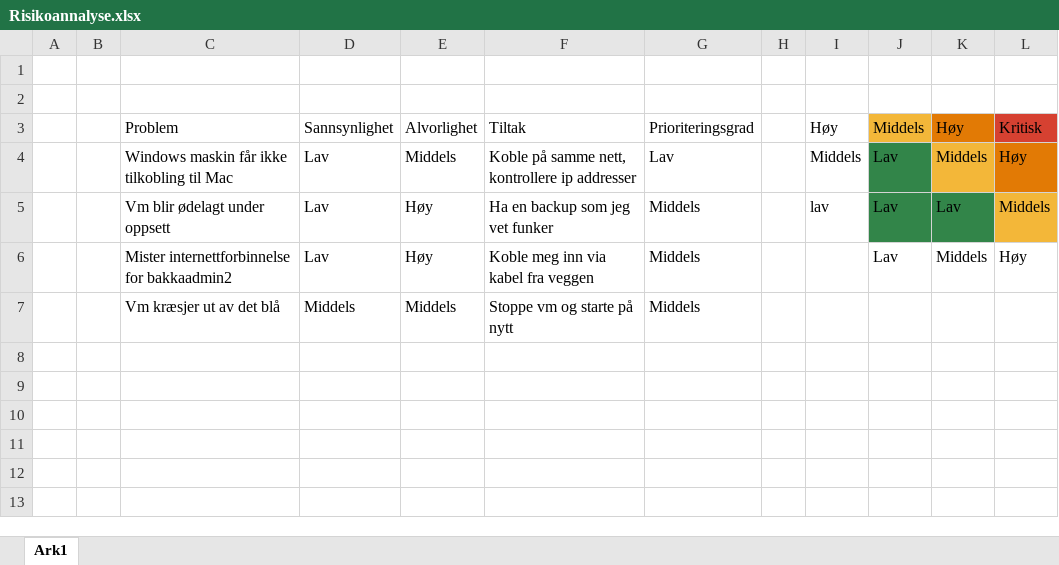
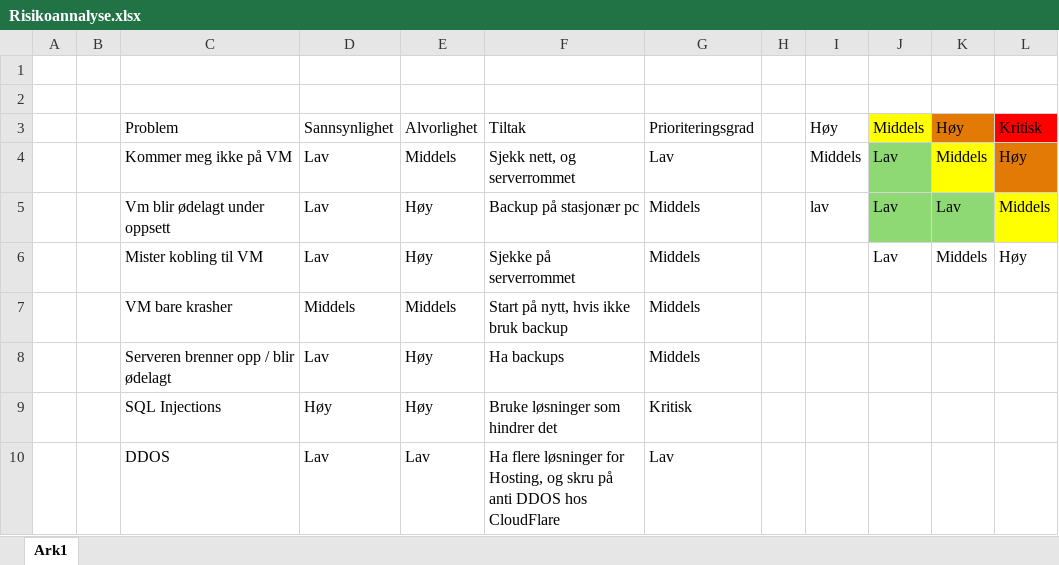
Before and after one commit to DanielJSorby/JobTrackr, an Excel workbook: Risikoannalyse.xlsx, sheet Ark1, drawn as a sheet; values as stored, in another font and other column widths than the file's, no borders; charts and pictures and table styles not drawn; the diff names each change by its address in the sheet, - before the commit and + after, or states it on an @@ line.

```diff
--- a/Risikoannalyse.xlsx (sheet Ark1)
+++ b/Risikoannalyse.xlsx (sheet Ark1)
-J3 fill: #F3B739
+J3 fill: #FFFF00
-L3 fill: #D64131
+L3 fill: #FF0000
-C4: Windows maskin får ikke tilkobling til Mac
+C4: Kommer meg ikke på VM
-F4: Koble på samme nett, kontrollere ip addresser
+F4: Sjekk nett, og serverrommet
-J4 fill: #328549
+J4 fill: #8ED973
-K4 fill: #F3B739
+K4 fill: #FFFF00
-F5: Ha en backup som jeg vet funker
+F5: Backup på stasjonær pc
-J5:K5 fill: #328549
+J5:K5 fill: #8ED973
-L5 fill: #F3B739
+L5 fill: #FFFF00
-C6: Mister internettforbinnelse for bakkaadmin2
+C6: Mister kobling til VM
-F6: Koble meg inn via kabel fra veggen
+F6: Sjekke på serverrommet
-C7: Vm kræsjer ut av det blå
+C7: VM bare krasher
-F7: Stoppe vm og starte på nytt
+F7: Start på nytt, hvis ikke bruk backup
+row 8:  |  | Serveren brenner opp / blir ødelagt | Lav | Høy | Ha backups | Middels
+row 9:  |  | SQL Injections | Høy | Høy | Bruke løsninger som hindrer det | Kritisk
+row 10:  |  | DDOS | Lav | Lav | Ha flere løsninger for Hosting, og skru på anti DDOS hos CloudFlare | Lav
```
Also changed, not shown: 13 other files.
